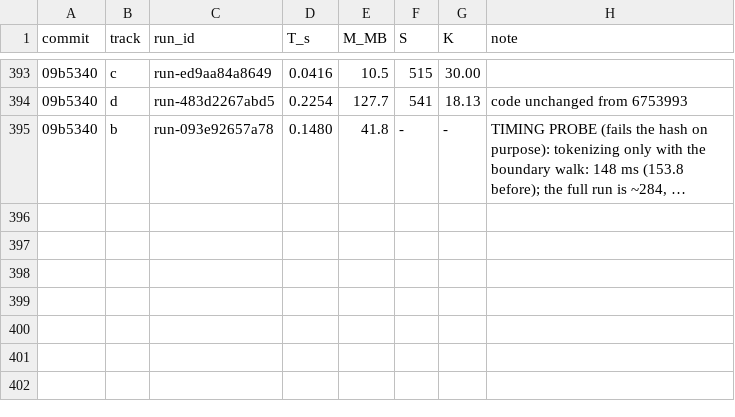
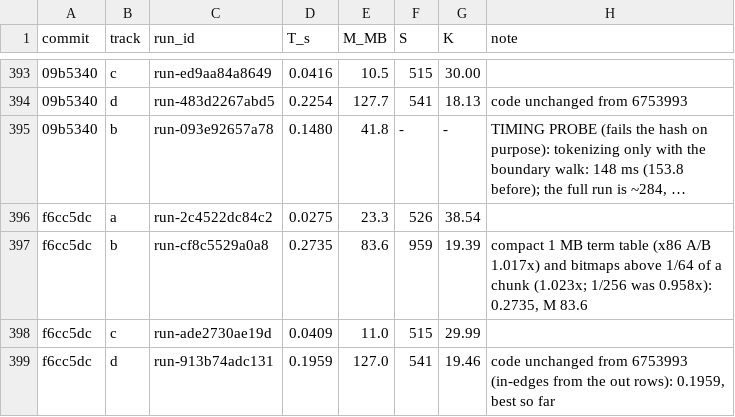
Before and after one commit to FrankChinedu/speed-demon, a TSV file: dev/tools/runs.tsv, drawn as a sheet; only a part is shown, gaps mark what is left out; long unchanged cells end in …; the diff names each change by its address in the sheet, - before the commit and + after, or states it on an @@ line.

```diff
--- a/dev/tools/runs.tsv
+++ b/dev/tools/runs.tsv
+row 396: f6cc5dc | a | run-2c4522dc84c2 | 0.0275 | 23.3 | 526 | 38.54
+row 397: f6cc5dc | b | run-cf8c5529a0a8 | 0.2735 | 83.6 | 959 | 19.39 | compact 1 MB term table (x86 A/B 1.017x) and bitmaps above 1/64 of a chunk (1.023x; 1/256 was 0.958x): 0.2735, M 83.6
+row 398: f6cc5dc | c | run-ade2730ae19d | 0.0409 | 11.0 | 515 | 29.99
+row 399: f6cc5dc | d | run-913b74adc131 | 0.1959 | 127.0 | 541 | 19.46 | code unchanged from 6753993 (in-edges from the out rows): 0.1959, best so far
```
